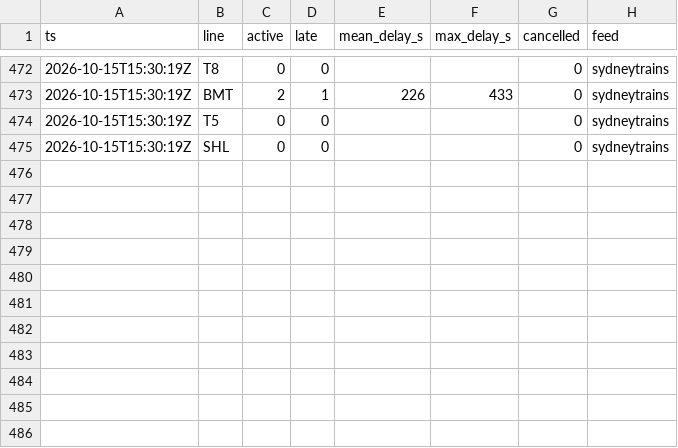
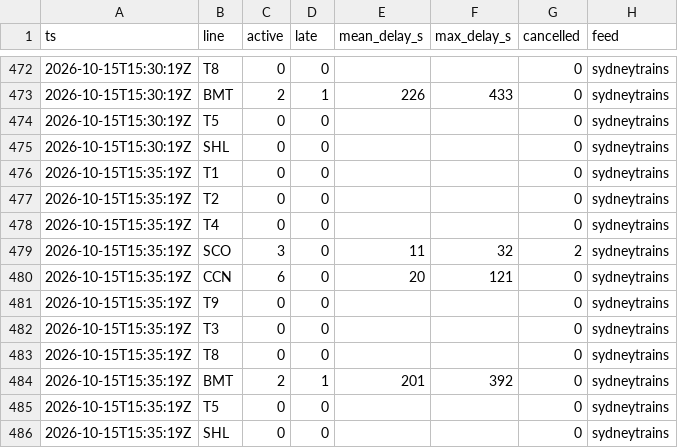
Before and after one commit to pdomoney/nsw-rail-disruptions, a CSV file: delays/2026-10/2026-10-16.csv, drawn as a sheet; only a part is shown, gaps mark what is left out; the diff names each change by its address in the sheet, - before the commit and + after, or states it on an @@ line.

```diff
--- a/delays/2026-10/2026-10-16.csv
+++ b/delays/2026-10/2026-10-16.csv
+row 476: 2026-10-15T15:35:19Z | T1 | 0 | 0 |  |  | 0 | sydneytrains
+row 477: 2026-10-15T15:35:19Z | T2 | 0 | 0 |  |  | 0 | sydneytrains
+row 478: 2026-10-15T15:35:19Z | T4 | 0 | 0 |  |  | 0 | sydneytrains
+row 479: 2026-10-15T15:35:19Z | SCO | 3 | 0 | 11 | 32 | 2 | sydneytrains
+row 480: 2026-10-15T15:35:19Z | CCN | 6 | 0 | 20 | 121 | 0 | sydneytrains
+row 481: 2026-10-15T15:35:19Z | T9 | 0 | 0 |  |  | 0 | sydneytrains
+row 482: 2026-10-15T15:35:19Z | T3 | 0 | 0 |  |  | 0 | sydneytrains
+row 483: 2026-10-15T15:35:19Z | T8 | 0 | 0 |  |  | 0 | sydneytrains
+row 484: 2026-10-15T15:35:19Z | BMT | 2 | 1 | 201 | 392 | 0 | sydneytrains
+row 485: 2026-10-15T15:35:19Z | T5 | 0 | 0 |  |  | 0 | sydneytrains
+row 486: 2026-10-15T15:35:19Z | SHL | 0 | 0 |  |  | 0 | sydneytrains
```
Also changed, not shown: runs/2026-10.csv, 4 other files.
